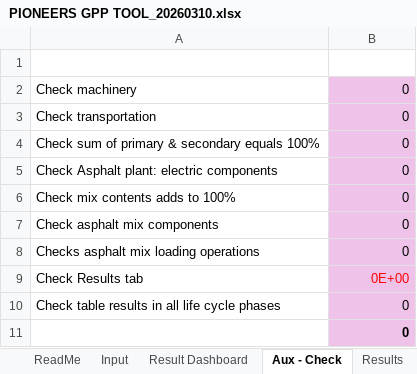
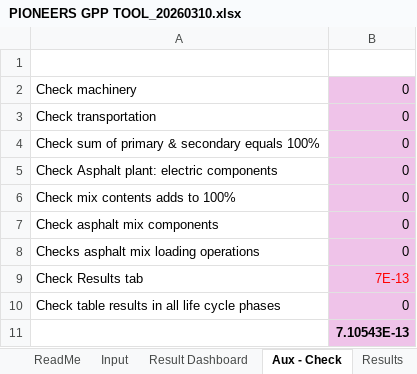
Before and after one commit to shaffie5/DDN_DIMinfra, an Excel workbook: gpp_link/PIONEERS GPP TOOL_20260310.xlsx, sheet Aux - Check, drawn as a sheet; values as stored, in another font and other column widths than the file's, no borders; the diff names each change by its address in the sheet, - before the commit and + after, or states it on an @@ line.

```diff
--- a/gpp_link/PIONEERS GPP TOOL_20260310.xlsx (sheet Aux - Check)
+++ b/gpp_link/PIONEERS GPP TOOL_20260310.xlsx (sheet Aux - Check)
-B9: 0E+00
+B9: 7E-13
-B11: 0
+B11: 7.10543E-13
```
Also changed, not shown: sheet DDN_Results_TP, sheet Results, sheet A4 - Transport, sheet Result Dashboard, sheet Input, charts or pictures, 5 other files.
